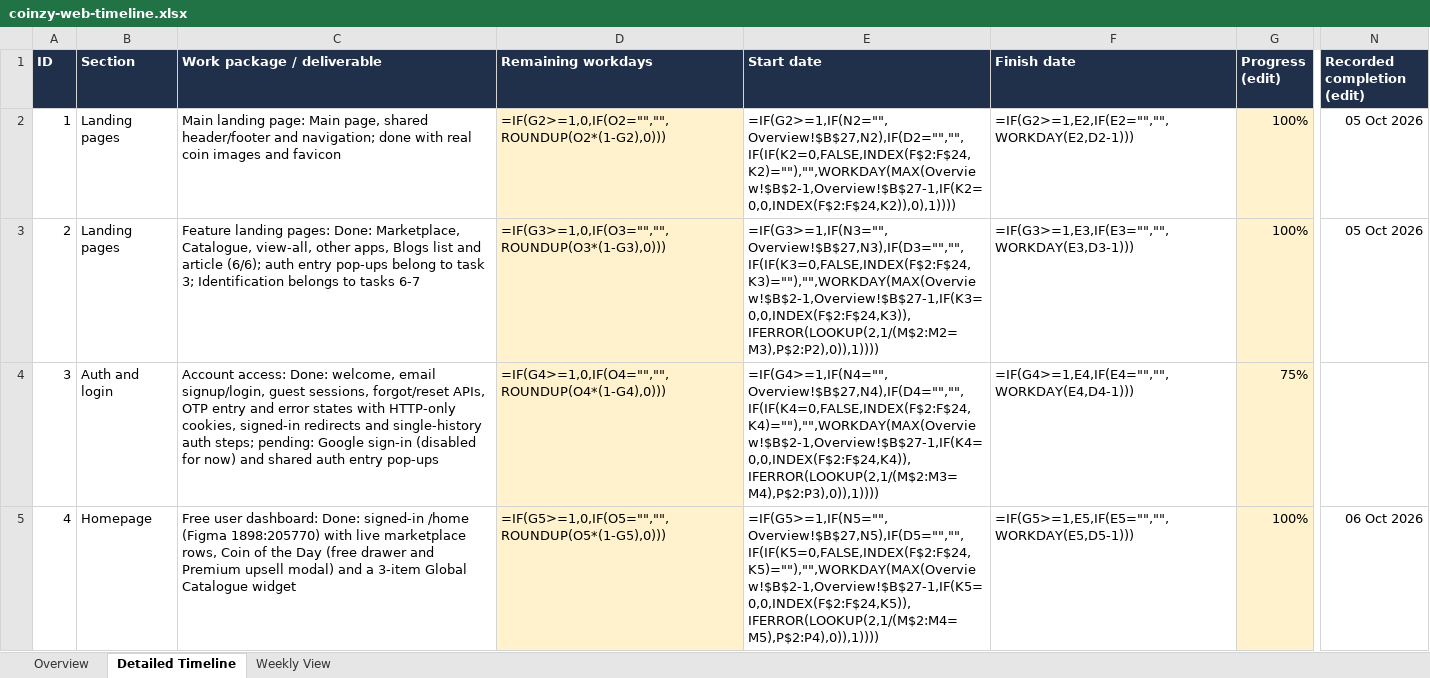
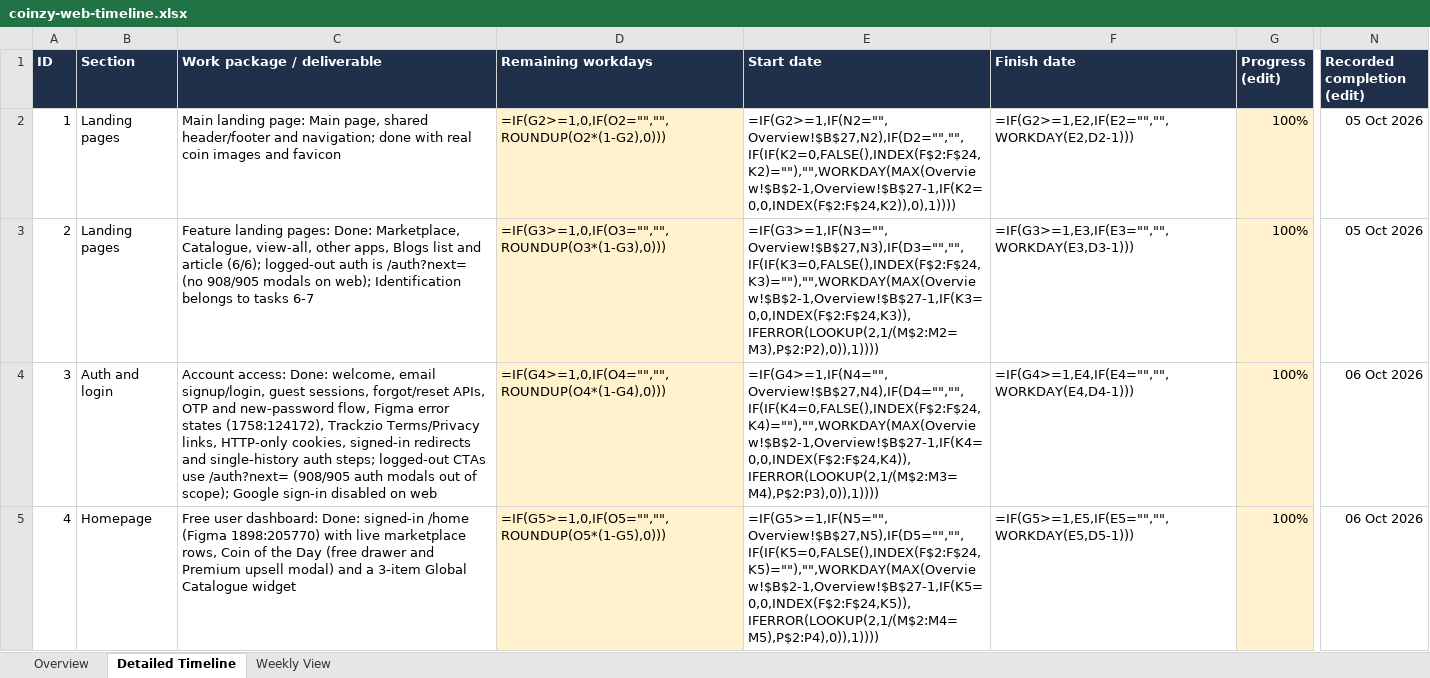
Before and after one commit to Trackzio-Mobile-Apps/Coinzy-Web-App, an Excel workbook: coinzy-web-timeline.xlsx, sheet Detailed Timeline, drawn as a sheet; only a part is shown, gaps mark what is left out; values as stored, in another font and other column widths than the file's, no borders; formulas without a stored value are shown as written; the diff covers the shown part only; the diff names each change by its address in the sheet, - before the commit and + after, or states it on an @@ line.

Commit message:
docs: sync INDEX, checklist, timeline, and Experts API mirror
Record Feed/Settings/listings/catalogue/Google/loading progress and add the local experts-api Docsify mirror for upcoming work.

```diff
--- a/coinzy-web-timeline.xlsx (sheet Detailed Timeline)
+++ b/coinzy-web-timeline.xlsx (sheet Detailed Timeline)
-E2 (Start date): =IF(G2>=1,IF(N2="",Overview!$B$27,N2),IF(D2="","",IF(IF(K2=0,FALSE,INDEX(F$2:F$24,K2)=""),"",WORKDAY(MAX(Overview!$B$2-1,Overview!$B$27-1,IF(K2=0,0,INDEX(F$2:F$24,K2)),0),1))))
+E2 (Start date): =IF(G2>=1,IF(N2="",Overview!$B$27,N2),IF(D2="","",IF(IF(K2=0,FALSE(),INDEX(F$2:F$24,K2)=""),"",WORKDAY(MAX(Overview!$B$2-1,Overview!$B$27-1,IF(K2=0,0,INDEX(F$2:F$24,K2)),0),1))))
-C3 (Work package / deliverable): …article (6/6); auth entry pop-ups belong to task 3; Identification belongs…
+C3 (Work package / deliverable): …article (6/6); logged-out auth is /auth?next= (no 908/905 modals on web); Identification belongs…
-E3 (Start date): =IF(G3>=1,IF(N3="",Overview!$B$27,N3),IF(D3="","",IF(IF(K3=0,FALSE,INDEX(F$2:F$24,K3)=""),"",WORKDAY(MAX(Overview!$B$2-1,Overview!$B$27-1,IF(K3=0,0,INDEX(F$2:F$24,K3)),IFERROR(LOOKUP(2,1/(M$2:M2=M3),P$2:P2),0)),1))))
+E3 (Start date): =IF(G3>=1,IF(N3="",Overview!$B$27,N3),IF(D3="","",IF(IF(K3=0,FALSE(),INDEX(F$2:F$24,K3)=""),"",WORKDAY(MAX(Overview!$B$2-1,Overview!$B$27-1,IF(K3=0,0,INDEX(F$2:F$24,K3)),IFERROR(LOOKUP(2,1/(M$2:M2=M3),P$2:P2),0)),1))))
-C4 (Work package / deliverable): …APIs, OTP entry and error states with HTTP-only cookies, signed-in redirects and single-history auth steps; pending: Google sign-in (disabled for now) and shared auth entry pop-ups
+C4 (Work package / deliverable): …APIs, OTP and new-password flow, Figma error states (1758:124172), Trackzio Terms/Privacy links, HTTP-only cookies, signed-in redirects and single-history auth steps; logged-out CTAs use /auth?next= (908/905 auth modals out of scope); Google sign-in disabled on web
-E4 (Start date): =IF(G4>=1,IF(N4="",Overview!$B$27,N4),IF(D4="","",IF(IF(K4=0,FALSE,INDEX(F$2:F$24,K4)=""),"",WORKDAY(MAX(Overview!$B$2-1,Overview!$B$27-1,IF(K4=0,0,INDEX(F$2:F$24,K4)),IFERROR(LOOKUP(2,1/(M$2:M3=M4),P$2:P3),0)),1))))
+E4 (Start date): =IF(G4>=1,IF(N4="",Overview!$B$27,N4),IF(D4="","",IF(IF(K4=0,FALSE(),INDEX(F$2:F$24,K4)=""),"",WORKDAY(MAX(Overview!$B$2-1,Overview!$B$27-1,IF(K4=0,0,INDEX(F$2:F$24,K4)),IFERROR(LOOKUP(2,1/(M$2:M3=M4),P$2:P3),0)),1))))
-G4 (Progress (edit)): 75%
+G4 (Progress (edit)): 100%
-N4 (Recorded completion (edit)): (empty)
+N4 (Recorded completion (edit)): 06 Oct 2026
-E5 (Start date): =IF(G5>=1,IF(N5="",Overview!$B$27,N5),IF(D5="","",IF(IF(K5=0,FALSE,INDEX(F$2:F$24,K5)=""),"",WORKDAY(MAX(Overview!$B$2-1,Overview!$B$27-1,IF(K5=0,0,INDEX(F$2:F$24,K5)),IFERROR(LOOKUP(2,1/(M$2:M4=M5),P$2:P4),0)),1))))
+E5 (Start date): =IF(G5>=1,IF(N5="",Overview!$B$27,N5),IF(D5="","",IF(IF(K5=0,FALSE(),INDEX(F$2:F$24,K5)=""),"",WORKDAY(MAX(Overview!$B$2-1,Overview!$B$27-1,IF(K5=0,0,INDEX(F$2:F$24,K5)),IFERROR(LOOKUP(2,1/(M$2:M4=M5),P$2:P4),0)),1))))
```
Also changed, not shown: 46 edited cells elsewhere in this sheet, sheet Weekly View, sheet Overview, 23 other files.
